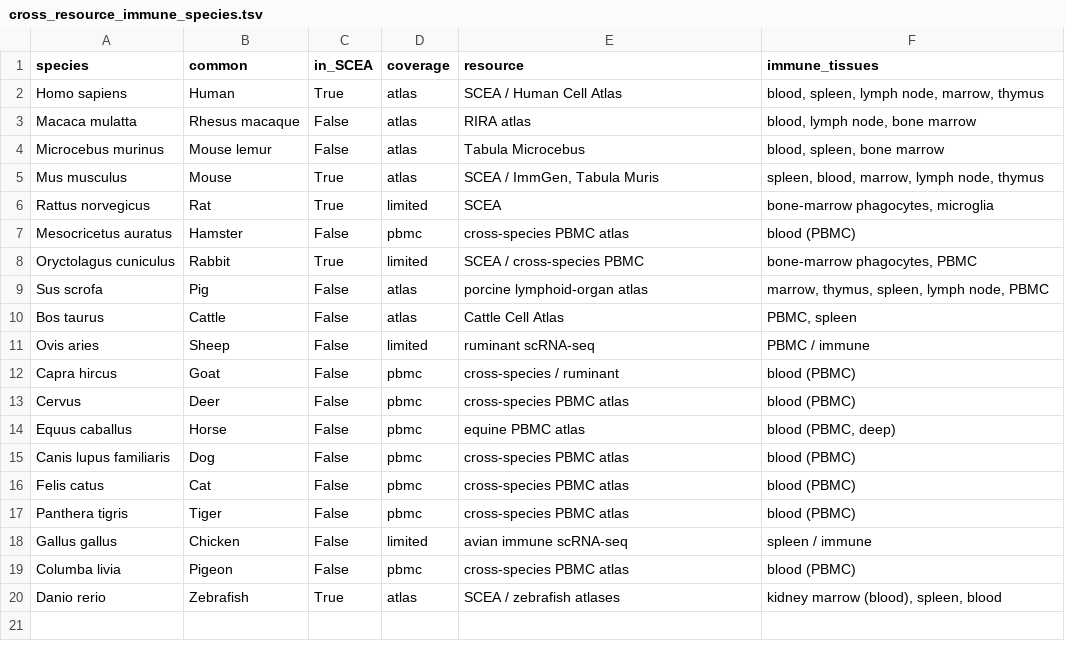
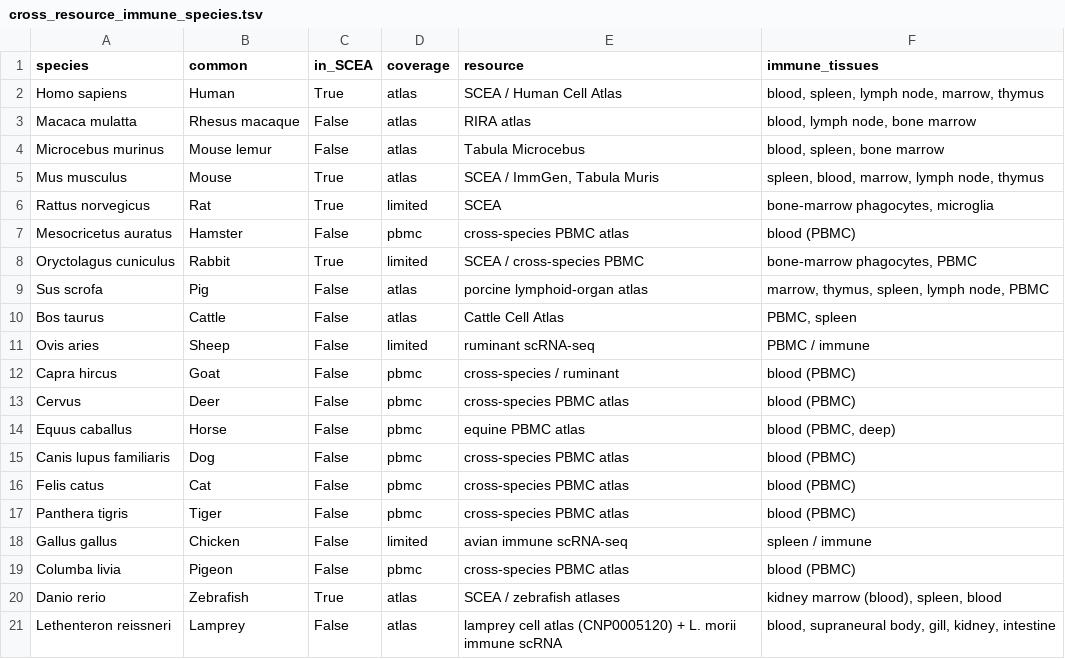
Before and after one commit to golnazvahedi/paralogous-TFs, a TSV file: results/intermediate/cross_resource_immune_species.tsv, drawn as a sheet.

Commit message:
lamprey added

```diff
--- a/results/intermediate/cross_resource_immune_species.tsv
+++ b/results/intermediate/cross_resource_immune_species.tsv
@@ -20 +20,2 @@ Columba livia	Pigeon	False	pbmc	cross-species PBMC atlas	blood (PBMC)
 Danio rerio	Zebrafish	True	atlas	SCEA / zebrafish atlases	kidney marrow (blood), spleen, blood
+Lethenteron reissneri	Lamprey	False	atlas	lamprey cell atlas (CNP0005120) + L. morii immune scRNA	blood, supraneural body, gill, kidney, intestine
```
Also changed, not shown: 7 other files.
